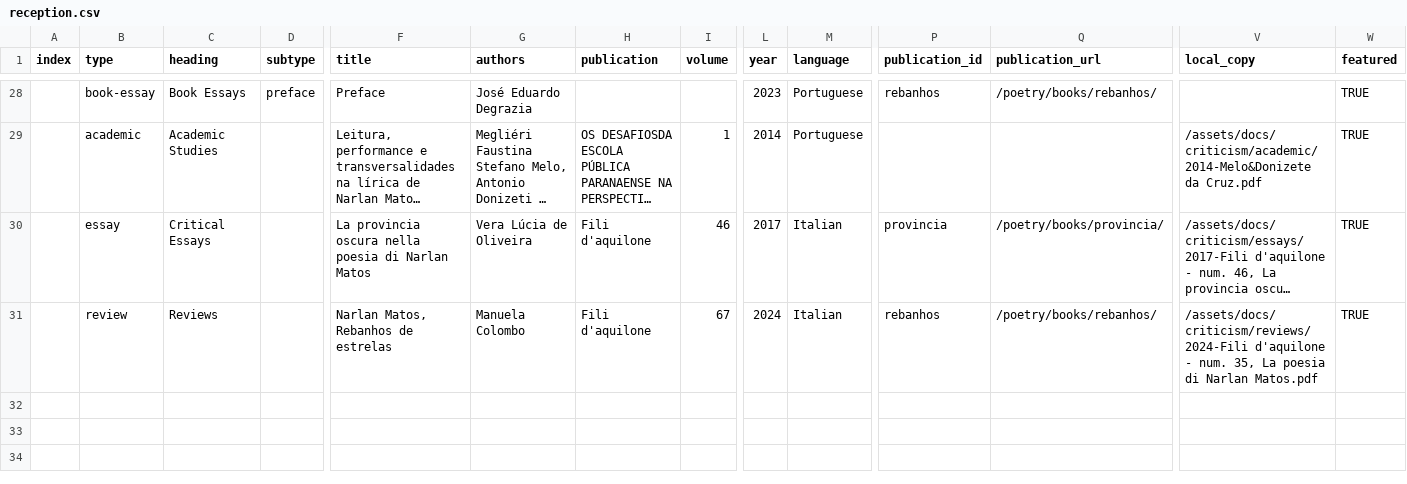
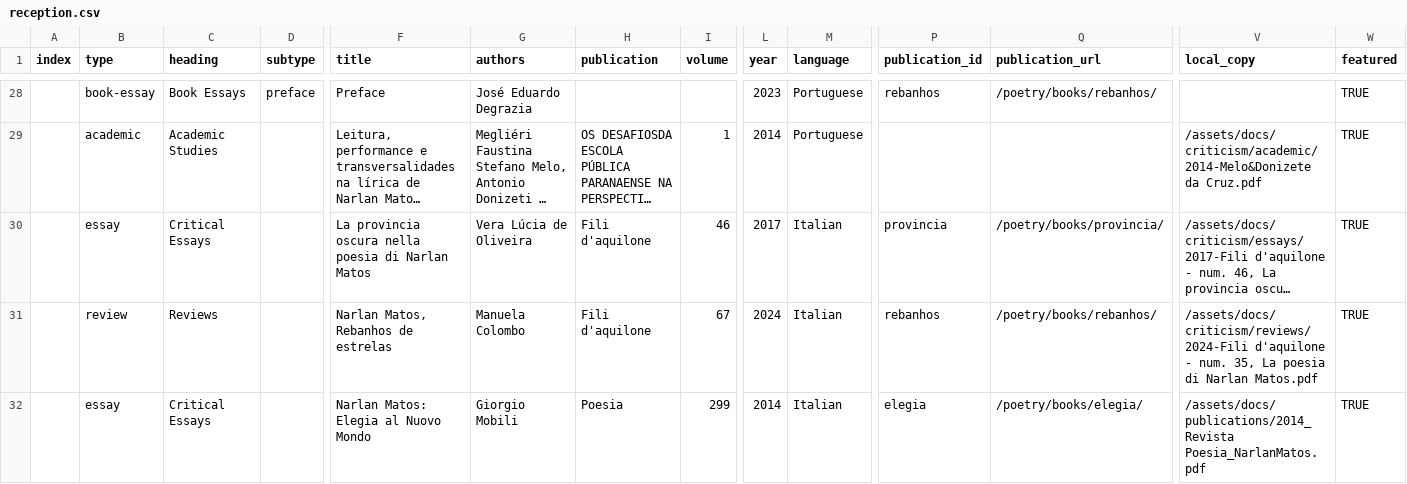
Before and after one commit to narlanmatos/narlanmatos.github.io, a CSV file: _data/reception.csv, drawn as a sheet; only a part is shown, gaps mark what is left out; long unchanged cells end in …; rows hold the shown columns only; the diff names each change by its address in the sheet, - before the commit and + after, or states it on an @@ line.

Commit message:
Update reception.csv

```diff
--- a/_data/reception.csv
+++ b/_data/reception.csv
+row 32:  | essay | Critical Essays |  | Narlan Matos: Elegia al Nuovo Mondo | Giorgio Mobili | Poesia | 299 | 2014 | Italian | elegia | /poetry/books/elegia/ | /assets/docs/publications/2014_Revista Poesia_NarlanMatos.pdf | TRUE
```
